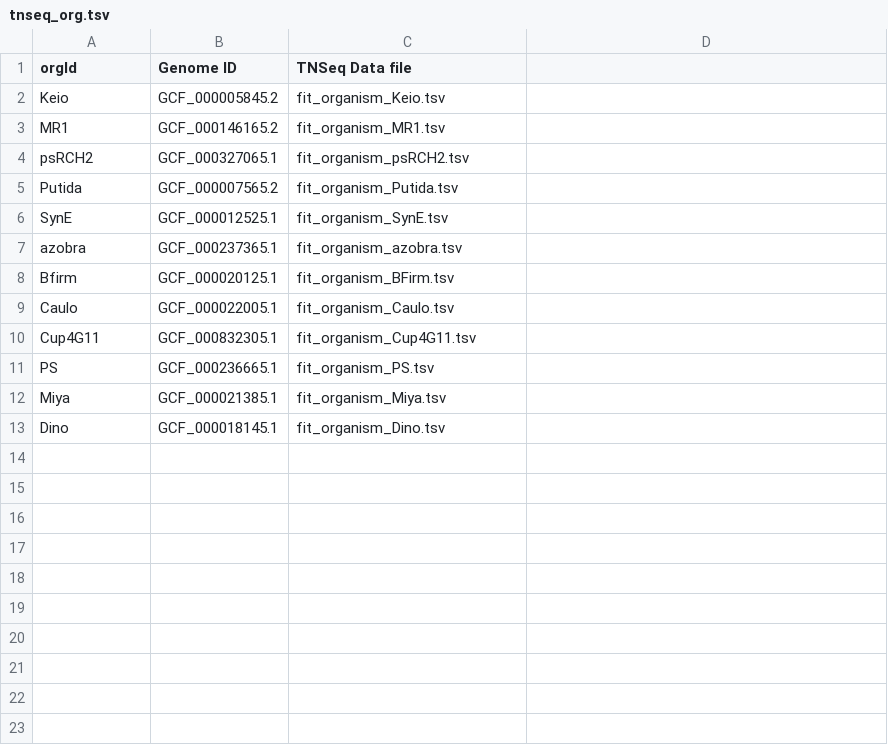
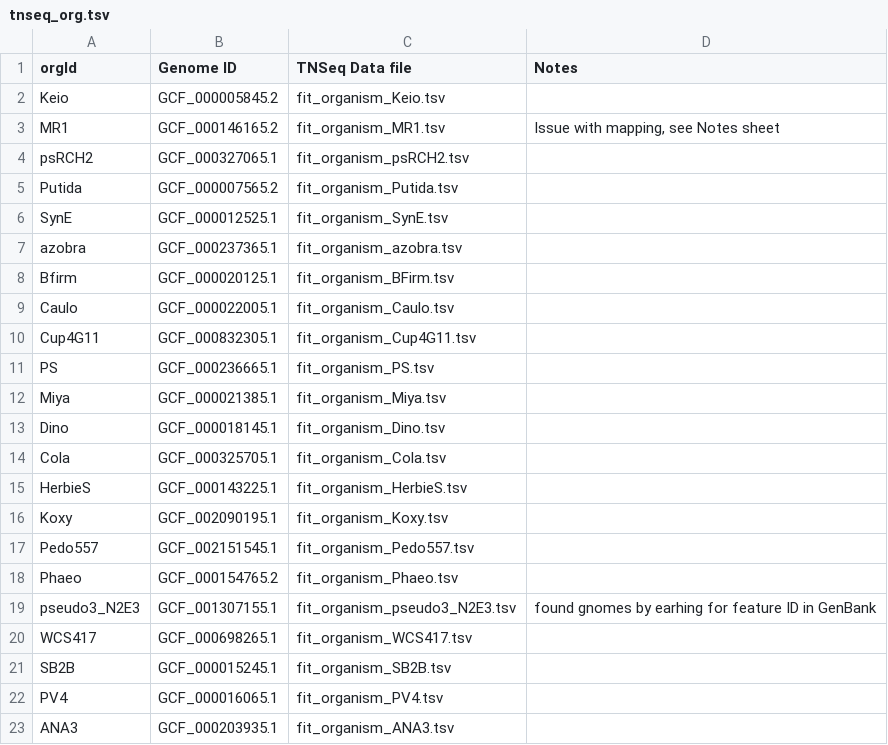
Before and after one commit to Fxe/biomodels, a TSV file: tnseq/tnseq_org.tsv, drawn as a sheet; the diff names each change by its address in the sheet, - before the commit and + after, or states it on an @@ line.

Commit message:
more tnseq data

```diff
--- a/tnseq/tnseq_org.tsv
+++ b/tnseq/tnseq_org.tsv
-D1: (empty)
+D1: Notes
-D3 (Notes): (empty)
+D3 (Notes): Issue with mapping, see Notes sheet
+row 14: Cola | GCF_000325705.1 | fit_organism_Cola.tsv
+row 15: HerbieS | GCF_000143225.1 | fit_organism_HerbieS.tsv
+row 16: Koxy | GCF_002090195.1 | fit_organism_Koxy.tsv
+row 17: Pedo557 | GCF_002151545.1 | fit_organism_Pedo557.tsv
+row 18: Phaeo | GCF_000154765.2 | fit_organism_Phaeo.tsv
+row 19: pseudo3_N2E3 | GCF_001307155.1 | fit_organism_pseudo3_N2E3.tsv | found gnomes by earhing for feature ID in GenBank
+row 20: WCS417 | GCF_000698265.1 | fit_organism_WCS417.tsv
+row 21: SB2B | GCF_000015245.1 | fit_organism_SB2B.tsv
+row 22: PV4 | GCF_000016065.1 | fit_organism_PV4.tsv
+row 23: ANA3 | GCF_000203935.1 | fit_organism_ANA3.tsv
```
Also changed, not shown: 16 other files.
